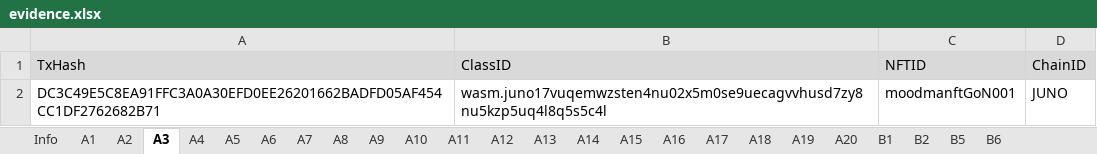
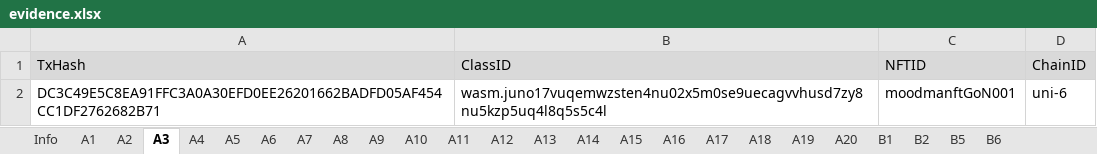
Before and after one commit to game-of-nfts/gon-evidence, an Excel workbook: Boblev999/evidence.xlsx, sheet A3, drawn as a sheet; values as stored, in another font and other column widths than the file's, no borders; the diff names each change by its address in the sheet, - before the commit and + after, or states it on an @@ line.

```diff
--- a/Boblev999/evidence.xlsx (sheet A3)
+++ b/Boblev999/evidence.xlsx (sheet A3)
-D2 (ChainID): JUNO
+D2 (ChainID): uni-6
```
Also changed, not shown: sheet A4, sheet A5, sheet A6, sheet Info.
